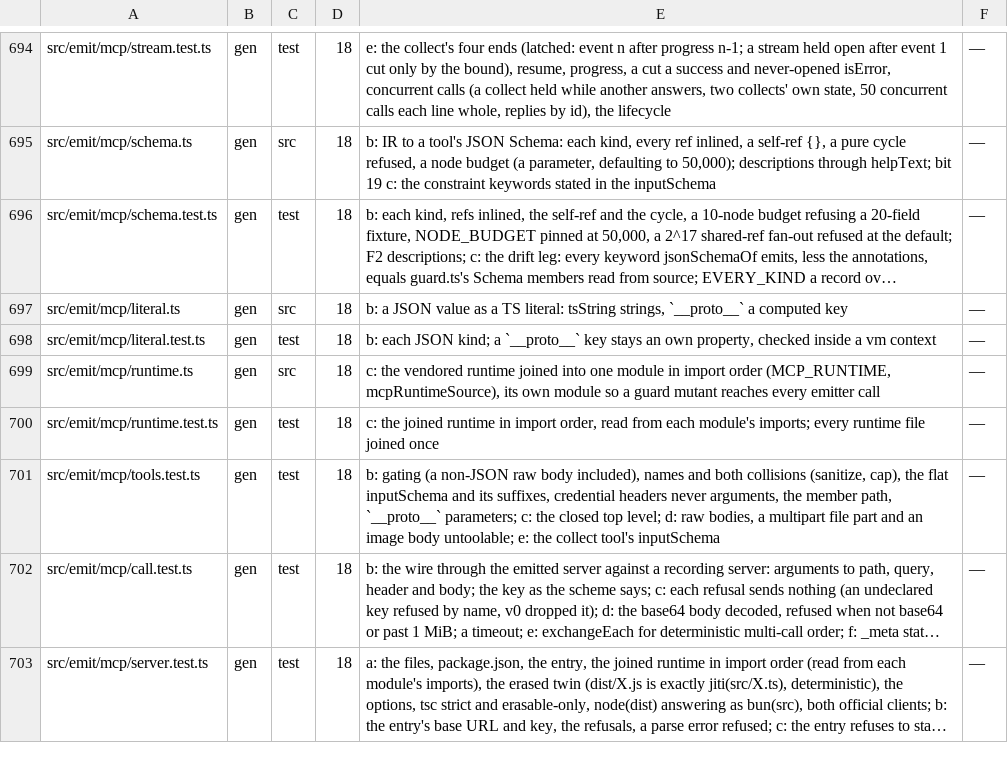
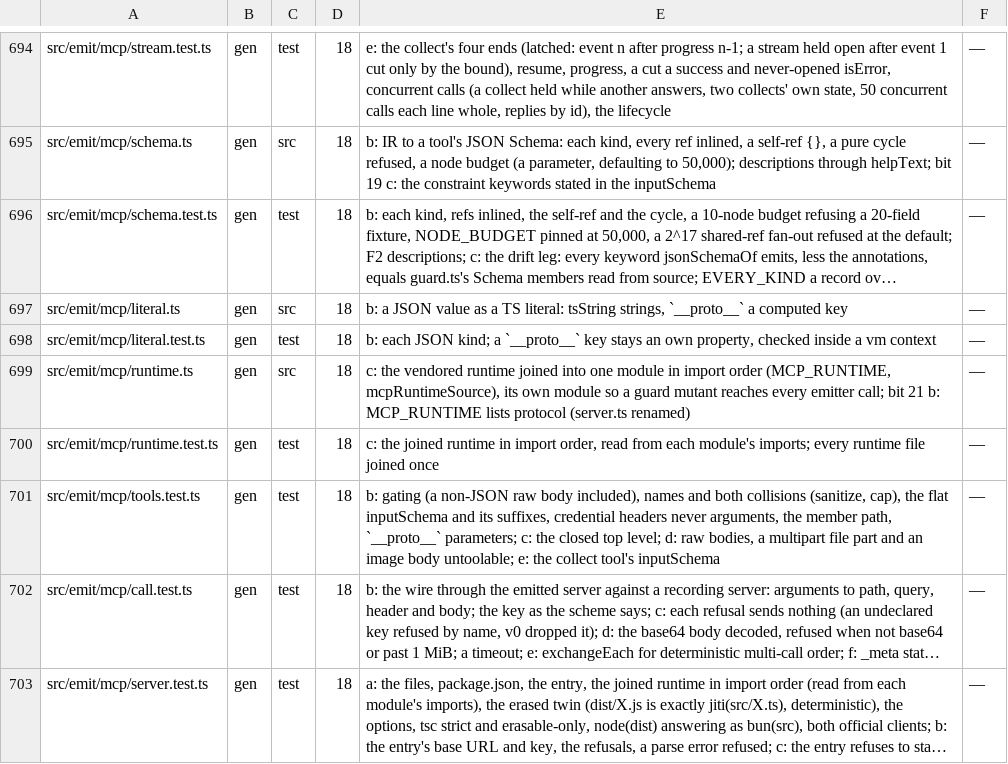
Before and after one commit to workerstack/backend, a TSV file: blueprint/files.tsv, drawn as a sheet; only a part is shown, gaps mark what is left out; long unchanged cells end in …; the diff covers the shown part only.

```diff
--- a/blueprint/files.tsv
+++ b/blueprint/files.tsv
@@ -698,3 +698,3 @@ src/emit/mcp/literal.ts	gen	src	18	b: a JSON value as a TS literal: tsString str
 src/emit/mcp/literal.test.ts	gen	test	18	b: each JSON kind; a `__proto__` key stays an own property, checked inside a vm context	—
-src/emit/mcp/runtime.ts	gen	src	18	c: the vendored runtime joined into one module in import order (MCP_RUNTIME, mcpRuntimeSource), its own module so a guard mutant reaches every emitter call	—
+src/emit/mcp/runtime.ts	gen	src	18	c: the vendored runtime joined into one module in import order (MCP_RUNTIME, mcpRuntimeSource), its own module so a guard mutant reaches every emitter call; bit 21 b: MCP_RUNTIME lists protocol (server.ts renamed)	—
 src/emit/mcp/runtime.test.ts	gen	test	18	c: the joined runtime in import order, read from each module's imports; every runtime file joined once	—
```
Also changed, not shown: 6 added rows and 8 edited cells elsewhere in this file.
